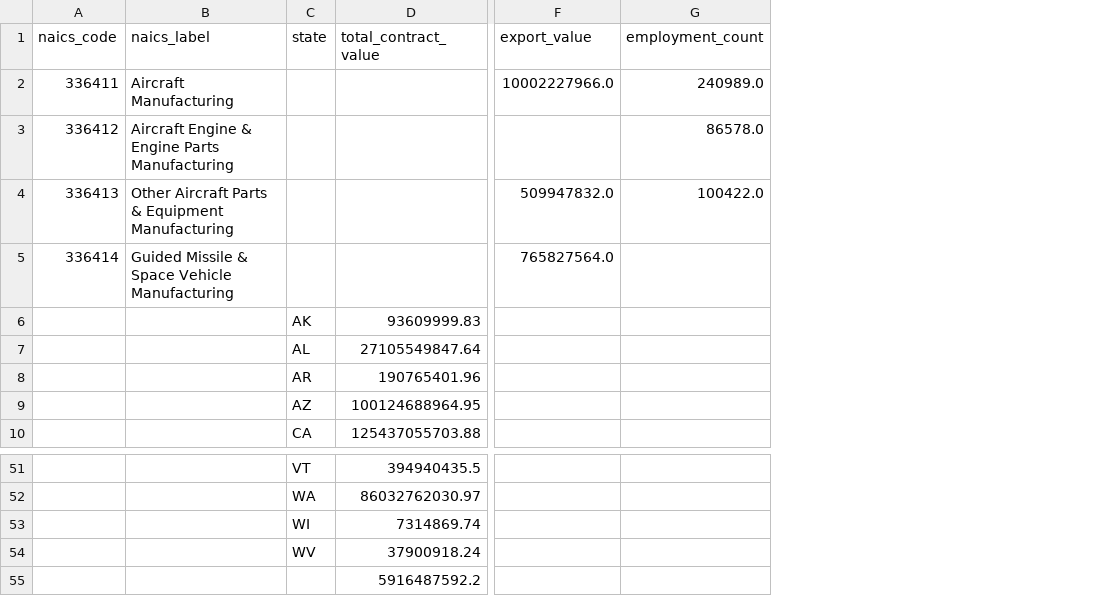
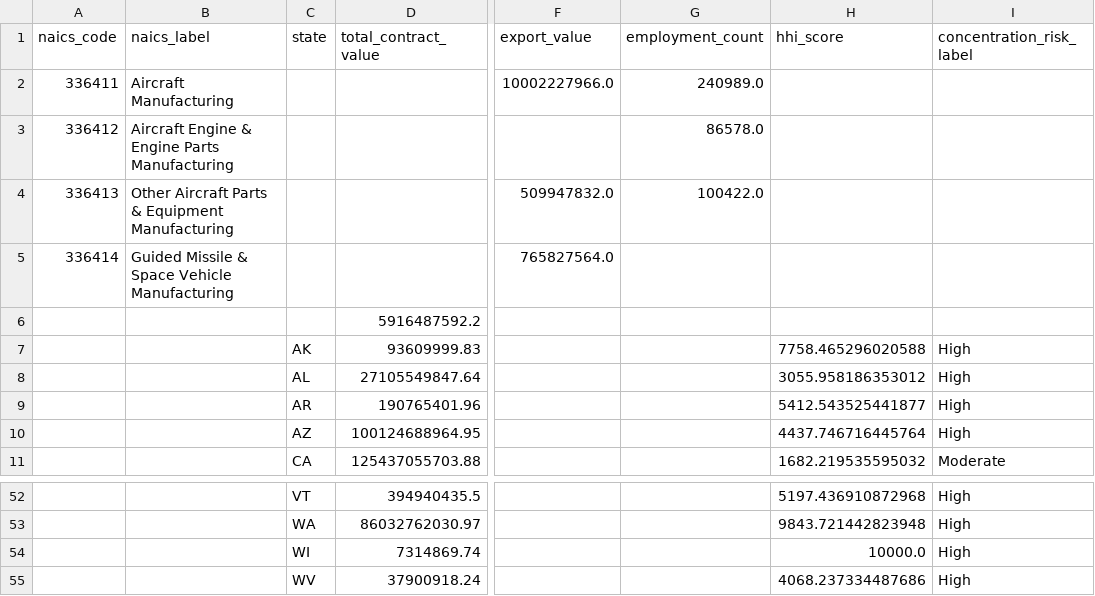
Before and after one commit to shravankumaar31/Aerospace-supply-chain-risk-ai, a CSV file: data/processed/supplier_segments.csv, drawn as a sheet; only a part is shown, gaps mark what is left out; addresses are those after the commit; the diff names each change by its address in the sheet, - before the commit and + after, or states it on an @@ line.

Commit message:
feat(phase-2): add HHI concentration risk scoring per state [Day 6/21]

```diff
--- a/data/processed/supplier_segments.csv
+++ b/data/processed/supplier_segments.csv
+column H (hhi_score), rows 7-11: 7758.465296020588 | 3055.958186353012 | 5412.543525441877 | 4437.746716445764 | 1682.219535595032; rows 52-55: 5197.436910872968 | 9843.721442823948 | 10000.0 | 4068.237334487686
+column I (concentration_risk_label), rows 7-11: High | High | High | High | Moderate; rows 52-55: all High
@@ row 55 moved to row 6: 5916487592.2 @@
```
Also changed, not shown: 2 other files.
